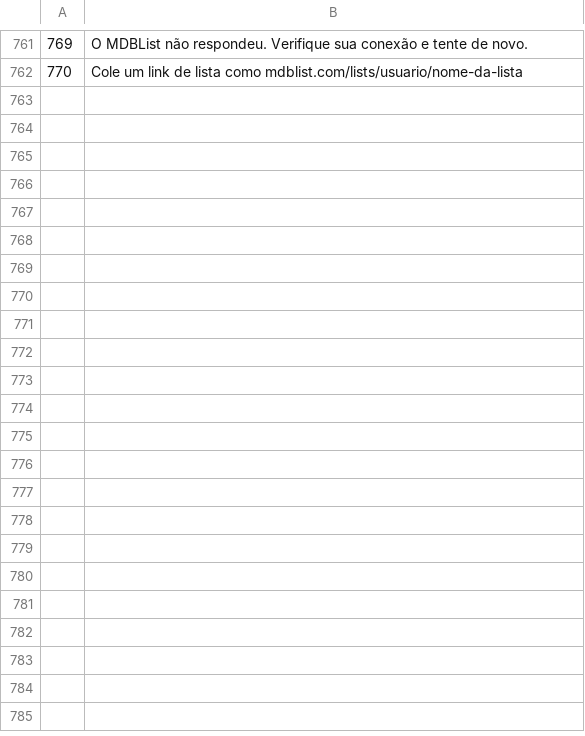
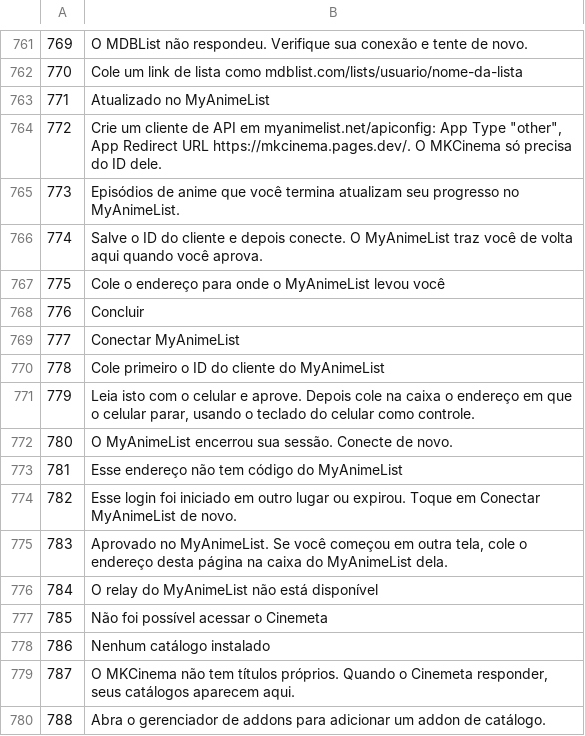
Before and after one commit to itbelikethatbruh/MKCinema, a TSV file: tools/patches/2.15.0-languages/src/pt.tsv, drawn as a sheet; only a part is shown, gaps mark what is left out.

```diff
--- a/tools/patches/2.15.0-languages/src/pt.tsv
+++ b/tools/patches/2.15.0-languages/src/pt.tsv
@@ -762 +762,19 @@
 770	Cole um link de lista como mdblist.com/lists/usuario/nome-da-lista
+771	Atualizado no MyAnimeList
+772	Crie um cliente de API em myanimelist.net/apiconfig: App Type "other", App Redirect URL https://mkcinema.pages.dev/. O MKCinema só precisa do ID dele.
+773	Episódios de anime que você termina atualizam seu progresso no MyAnimeList.
+774	Salve o ID do cliente e depois conecte. O MyAnimeList traz você de volta aqui quando você aprova.
+775	Cole o endereço para onde o MyAnimeList levou você
+776	Concluir
+777	Conectar MyAnimeList
+778	Cole primeiro o ID do cliente do MyAnimeList
+779	Leia isto com o celular e aprove. Depois cole na caixa o endereço em que o celular parar, usando o teclado do celular como controle.
+780	O MyAnimeList encerrou sua sessão. Conecte de novo.
+781	Esse endereço não tem código do MyAnimeList
+782	Esse login foi iniciado em outro lugar ou expirou. Toque em Conectar MyAnimeList de novo.
+783	Aprovado no MyAnimeList. Se você começou em outra tela, cole o endereço desta página na caixa do MyAnimeList dela.
+784	O relay do MyAnimeList não está disponível
+785	Não foi possível acessar o Cinemeta
+786	Nenhum catálogo instalado
+787	O MKCinema não tem títulos próprios. Quando o Cinemeta responder, seus catálogos aparecem aqui.
+788	Abra o gerenciador de addons para adicionar um addon de catálogo.
```
Also changed, not shown: tools/patches/2.15.0-languages/src/de.tsv, tools/patches/2.15.0-languages/src/es.tsv, 18 other files.
